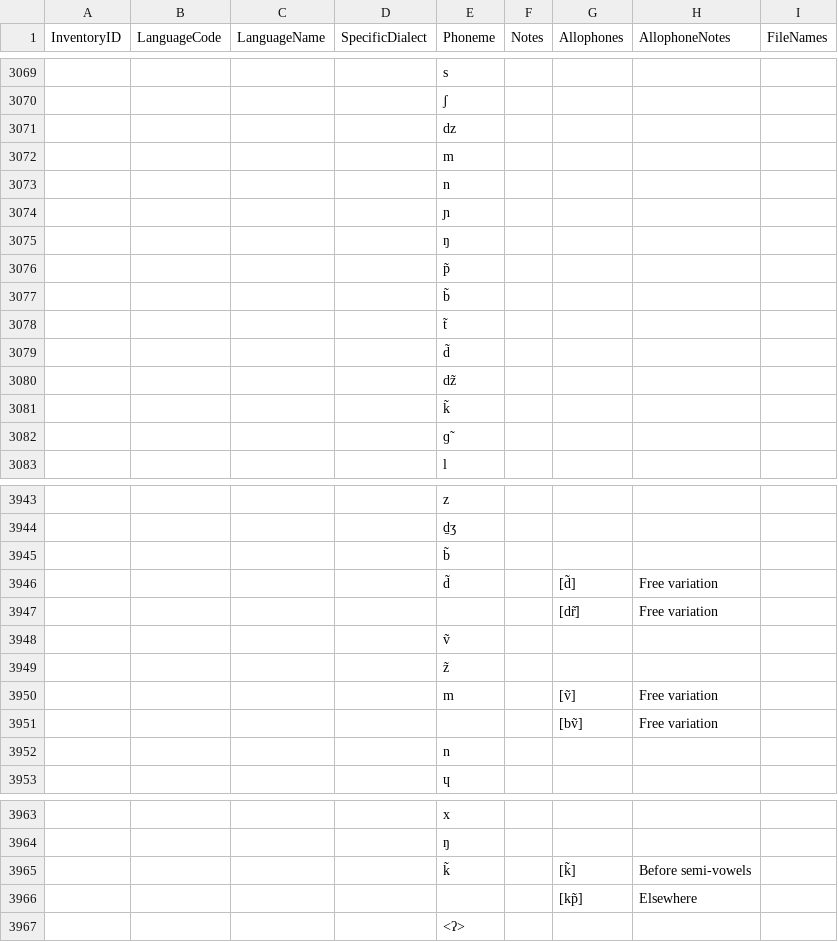
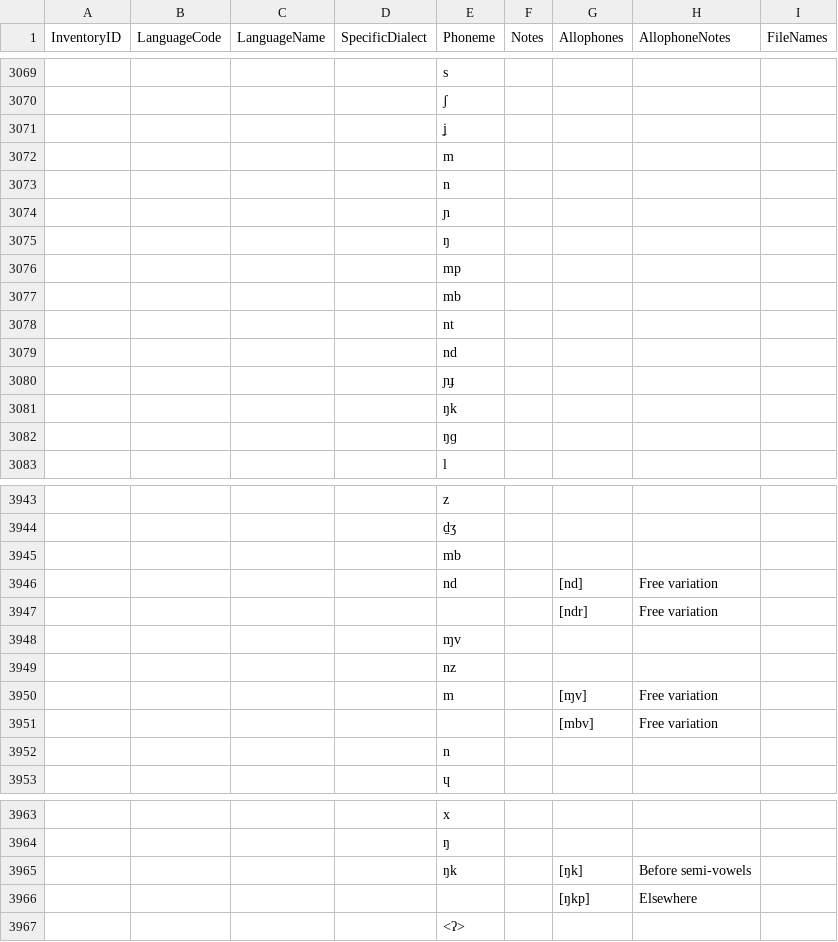
Before and after one commit to phoible/dev, a TSV file: raw-data/PH/phoible_inventories.tsv, drawn as a sheet; only a part is shown, gaps mark what is left out; the diff covers the shown part only.

```diff
--- a/raw-data/PH/phoible_inventories.tsv
+++ b/raw-data/PH/phoible_inventories.tsv
@@ -3070,3 +3070,3 @@
 				"ʃ"				
-				"dz"				
+				"ʝ"				
 				"m"				
@@ -3075,9 +3075,9 @@
 				"ŋ"				
-				"p̃"				
-				"b̃"				
-				"t̃"				
-				"d̃"				
-				"dz̃"				
-				"k̃"				
-				"ɡ̃"				
+				"mp"				
+				"mb"				
+				"nt"				
+				"nd"				
+				"ɲɟ"				
+				"ŋk"				
+				"ŋɡ"				
 				"l"				
@@ -3944,9 +3944,9 @@
 				"d̠ʒ"				
-				"b̃"				
-				"d̃"		"[d̃]"	"Free variation"	
-						"[dr̃]"	"Free variation"	
-				"ṽ"				
-				"z̃"				
-				"m"		"[ṽ]"	"Free variation"	
-						"[bṽ]"	"Free variation"	
+				"mb"				
+				"nd"		"[nd]"	"Free variation"	
+						"[ndr]"	"Free variation"	
+				"ɱv"				
+				"nz"				
+				"m"		"[ɱv]"	"Free variation"	
+						"[mbv]"	"Free variation"	
 				"n"				
@@ -3964,4 +3964,4 @@
 				"ŋ"				
-				"k̃"		"[k̃]"	"Before semi-vowels"	
-						"[kp̃]"	"Elsewhere"	
+				"ŋk"		"[ŋk]"	"Before semi-vowels"	
+						"[ŋkp]"	"Elsewhere"	
 				"<ʔ>"				
```
Also changed, not shown: 4 added rows, 2 removed rows and 12 edited cells elsewhere in this file, 1 other file.
